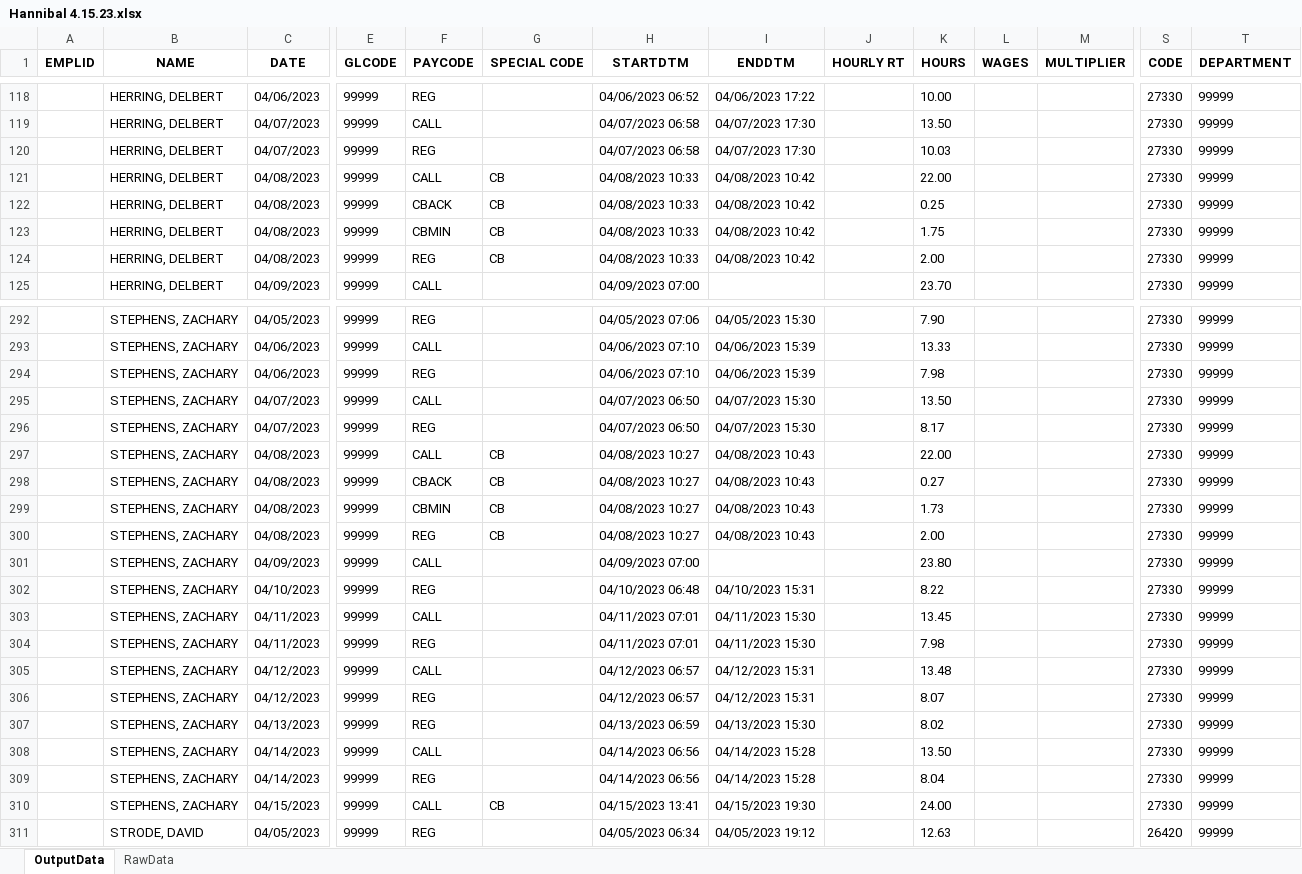
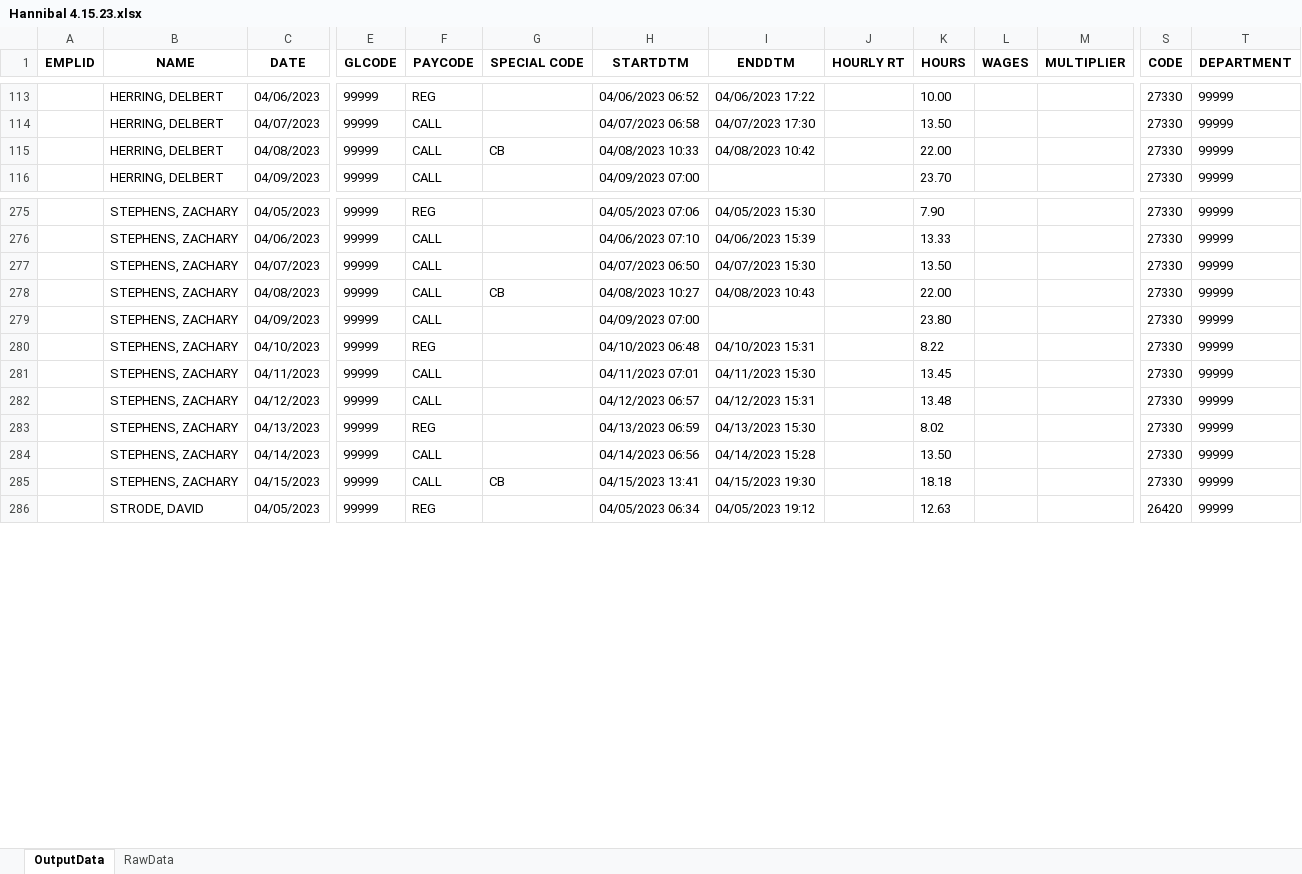
Before and after one commit to Valeriamejia1/PDF-Reader-unittest, an Excel workbook: OUTPUT API/Hannibal 4.15.23.xlsx, sheet OutputData, drawn as a sheet; only a part is shown, gaps mark what is left out; values as stored, in another font and other column widths than the file's, no borders; removed rows and columns are numbered as before the commit, all else as after; rows hold the shown columns only; the diff covers the shown part only; the diff names each change by its address in the sheet, - before the commit and + after, or states it on an @@ line.

```diff
--- a/OUTPUT API/Hannibal 4.15.23.xlsx (sheet OutputData)
+++ b/OUTPUT API/Hannibal 4.15.23.xlsx (sheet OutputData)
-row 120:  | HERRING, DELBERT | 04/07/2023 | 99999 | REG |  | 04/07/2023 06:58 | 04/07/2023 17:30 |  | 10.03 |  |  | 27330 | 99999
-row 122:  | HERRING, DELBERT | 04/08/2023 | 99999 | CBACK | CB | 04/08/2023 10:33 | 04/08/2023 10:42 |  | 0.25 |  |  | 27330 | 99999
-row 123:  | HERRING, DELBERT | 04/08/2023 | 99999 | CBMIN | CB | 04/08/2023 10:33 | 04/08/2023 10:42 |  | 1.75 |  |  | 27330 | 99999
-row 124:  | HERRING, DELBERT | 04/08/2023 | 99999 | REG | CB | 04/08/2023 10:33 | 04/08/2023 10:42 |  | 2.00 |  |  | 27330 | 99999
-row 294:  | STEPHENS, ZACHARY | 04/06/2023 | 99999 | REG |  | 04/06/2023 07:10 | 04/06/2023 15:39 |  | 7.98 |  |  | 27330 | 99999
-row 296:  | STEPHENS, ZACHARY | 04/07/2023 | 99999 | REG |  | 04/07/2023 06:50 | 04/07/2023 15:30 |  | 8.17 |  |  | 27330 | 99999
-row 298:  | STEPHENS, ZACHARY | 04/08/2023 | 99999 | CBACK | CB | 04/08/2023 10:27 | 04/08/2023 10:43 |  | 0.27 |  |  | 27330 | 99999
-row 299:  | STEPHENS, ZACHARY | 04/08/2023 | 99999 | CBMIN | CB | 04/08/2023 10:27 | 04/08/2023 10:43 |  | 1.73 |  |  | 27330 | 99999
-row 300:  | STEPHENS, ZACHARY | 04/08/2023 | 99999 | REG | CB | 04/08/2023 10:27 | 04/08/2023 10:43 |  | 2.00 |  |  | 27330 | 99999
-row 304:  | STEPHENS, ZACHARY | 04/11/2023 | 99999 | REG |  | 04/11/2023 07:01 | 04/11/2023 15:30 |  | 7.98 |  |  | 27330 | 99999
-row 306:  | STEPHENS, ZACHARY | 04/12/2023 | 99999 | REG |  | 04/12/2023 06:57 | 04/12/2023 15:31 |  | 8.07 |  |  | 27330 | 99999
-row 309:  | STEPHENS, ZACHARY | 04/14/2023 | 99999 | REG |  | 04/14/2023 06:56 | 04/14/2023 15:28 |  | 8.04 |  |  | 27330 | 99999
-K285 (HOURS): 24.00
+K285 (HOURS): 18.18
```
Also changed, not shown: 13 removed rows and 2 edited cells elsewhere in this sheet, sheet RawData, OUTPUT API/Delta Health 4.15.23 SCHED.xlsx, OUTPUT API/Hannibal 4.15.23 SCHED.xlsx, 20 other files.
